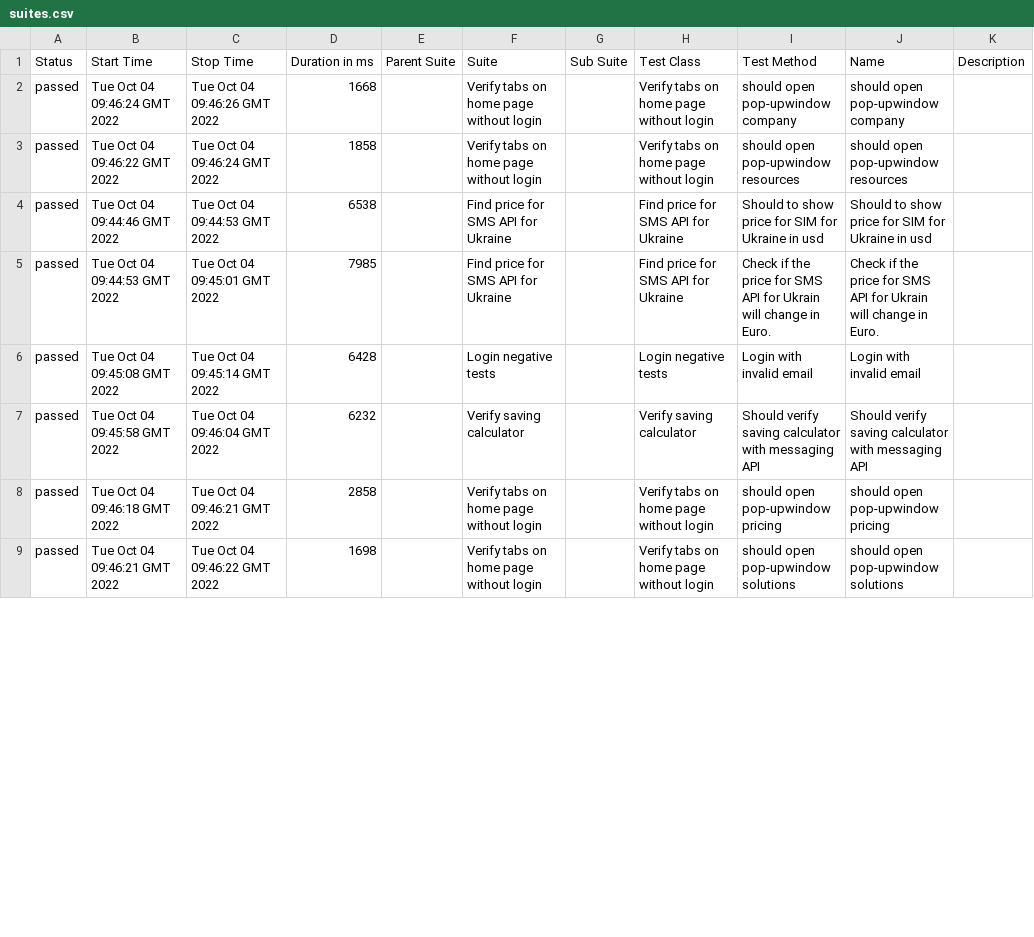
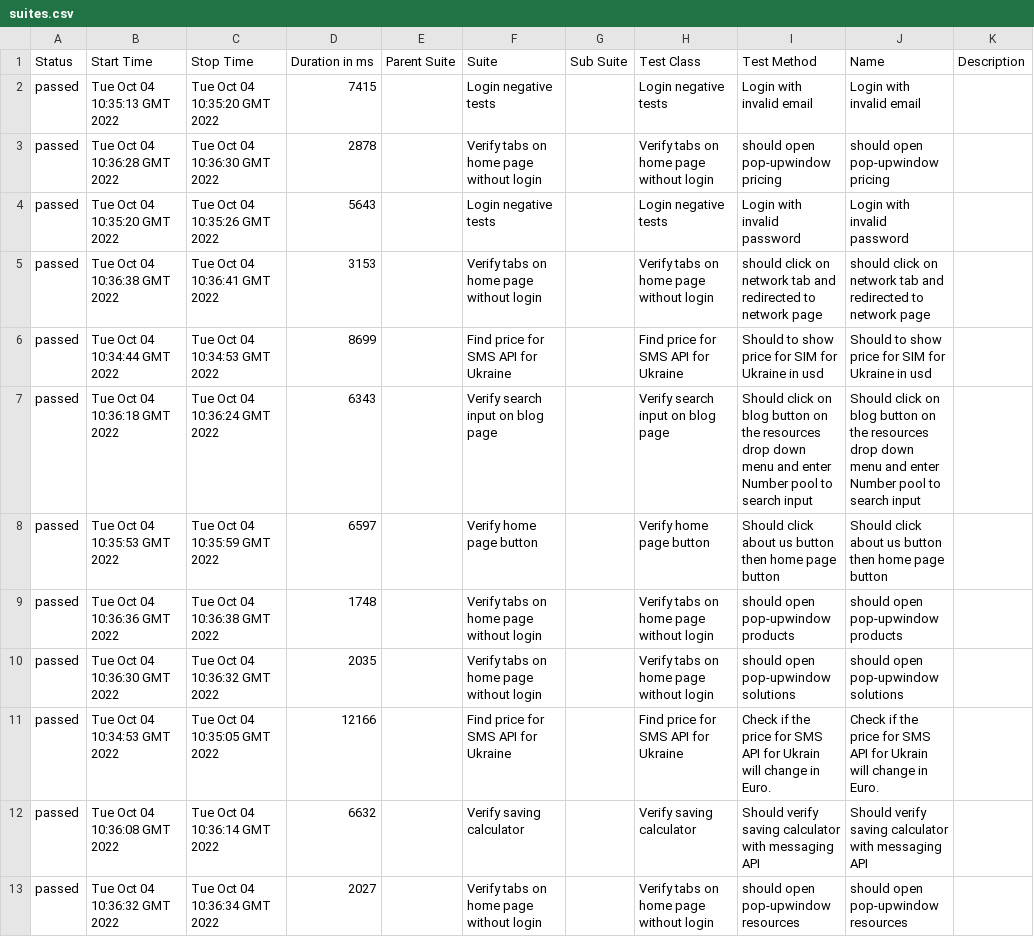
Before and after one commit to Truecap/wdio-allure-report, a CSV file: 12/data/suites.csv, drawn as a sheet; only a part is shown; the diff covers the shown part only.

```diff
--- a/12/data/suites.csv
+++ b/12/data/suites.csv
@@ -1,9 +1,13 @@
 "Status","Start Time","Stop Time","Duration in ms","Parent Suite","Suite","Sub Suite","Test Class","Test Method","Name","Description"
-"passed","Tue Oct 04 09:46:24 GMT 2022","Tue Oct 04 09:46:26 GMT 2022","1668","","Verify tabs on home page without login","","Verify tabs on home page without login","should open pop-upwindow company","should open pop-upwindow company",""
-"passed","Tue Oct 04 09:46:22 GMT 2022","Tue Oct 04 09:46:24 GMT 2022","1858","","Verify tabs on home page without login","","Verify tabs on home page without login","should open pop-upwindow resources","should open pop-upwindow resources",""
-"passed","Tue Oct 04 09:44:46 GMT 2022","Tue Oct 04 09:44:53 GMT 2022","6538","","Find price for SMS API for Ukraine","","Find price for SMS API for Ukraine","Should to show price for SIM for Ukraine in usd","Should to show price for SIM for Ukraine in usd",""
-"passed","Tue Oct 04 09:44:53 GMT 2022","Tue Oct 04 09:45:01 GMT 2022","7985","","Find price for SMS API for Ukraine","","Find price for SMS API for Ukraine","Check if the price for SMS API for Ukrain will change in Euro.","Check if the price for SMS API for Ukrain will change in Euro.",""
-"passed","Tue Oct 04 09:45:08 GMT 2022","Tue Oct 04 09:45:14 GMT 2022","6428","","Login negative tests","","Login negative tests","Login with invalid email","Login with invalid email",""
-"passed","Tue Oct 04 09:45:58 GMT 2022","Tue Oct 04 09:46:04 GMT 2022","6232","","Verify saving calculator","","Verify saving calculator","Should verify saving calculator with messaging API","Should verify saving calculator with messaging API",""
-"passed","Tue Oct 04 09:46:18 GMT 2022","Tue Oct 04 09:46:21 GMT 2022","2858","","Verify tabs on home page without login","","Verify tabs on home page without login","should open pop-upwindow pricing","should open pop-upwindow pricing",""
-"passed","Tue Oct 04 09:46:21 GMT 2022","Tue Oct 04 09:46:22 GMT 2022","1698","","Verify tabs on home page without login","","Verify tabs on home page without login","should open pop-upwindow solutions","should open pop-upwindow solutions",""
+"passed","Tue Oct 04 10:35:13 GMT 2022","Tue Oct 04 10:35:20 GMT 2022","7415","","Login negative tests","","Login negative tests","Login with invalid email","Login with invalid email",""
+"passed","Tue Oct 04 10:36:28 GMT 2022","Tue Oct 04 10:36:30 GMT 2022","2878","","Verify tabs on home page without login","","Verify tabs on home page without login","should open pop-upwindow pricing","should open pop-upwindow pricing",""
+"passed","Tue Oct 04 10:35:20 GMT 2022","Tue Oct 04 10:35:26 GMT 2022","5643","","Login negative tests","","Login negative tests","Login with invalid password","Login with invalid password",""
+"passed","Tue Oct 04 10:36:38 GMT 2022","Tue Oct 04 10:36:41 GMT 2022","3153","","Verify tabs on home page without login","","Verify tabs on home page without login","should click on network tab and redirected to network page","should click on network tab and redirected to network page",""
+"passed","Tue Oct 04 10:34:44 GMT 2022","Tue Oct 04 10:34:53 GMT 2022","8699","","Find price for SMS API for Ukraine","","Find price for SMS API for Ukraine","Should to show price for SIM for Ukraine in usd","Should to show price for SIM for Ukraine in usd",""
+"passed","Tue Oct 04 10:36:18 GMT 2022","Tue Oct 04 10:36:24 GMT 2022","6343","","Verify search input on blog page","","Verify search input on blog page","Should click on blog button on the resources drop down menu and enter Number pool to search input","Should click on blog button on the resources drop down menu and enter Number pool to search input",""
+"passed","Tue Oct 04 10:35:53 GMT 2022","Tue Oct 04 10:35:59 GMT 2022","6597","","Verify home page button","","Verify home page button","Should click about us button then home page button","Should click about us button then home page button",""
+"passed","Tue Oct 04 10:36:36 GMT 2022","Tue Oct 04 10:36:38 GMT 2022","1748","","Verify tabs on home page without login","","Verify tabs on home page without login","should open pop-upwindow products","should open pop-upwindow products",""
+"passed","Tue Oct 04 10:36:30 GMT 2022","Tue Oct 04 10:36:32 GMT 2022","2035","","Verify tabs on home page without login","","Verify tabs on home page without login","should open pop-upwindow solutions","should open pop-upwindow solutions",""
+"passed","Tue Oct 04 10:34:53 GMT 2022","Tue Oct 04 10:35:05 GMT 2022","12166","","Find price for SMS API for Ukraine","","Find price for SMS API for Ukraine","Check if the price for SMS API for Ukrain will change in Euro.","Check if the price for SMS API for Ukrain will change in Euro.",""
+"passed","Tue Oct 04 10:36:08 GMT 2022","Tue Oct 04 10:36:14 GMT 2022","6632","","Verify saving calculator","","Verify saving calculator","Should verify saving calculator with messaging API","Should verify saving calculator with messaging API",""
+"passed","Tue Oct 04 10:36:32 GMT 2022","Tue Oct 04 10:36:34 GMT 2022","2027","","Verify tabs on home page without login","","Verify tabs on home page without login","should open pop-upwindow resources","should open pop-upwindow resources",""
```
Also changed, not shown: 4 removed rows and 8 edited cells elsewhere in this file, 41 other files.
